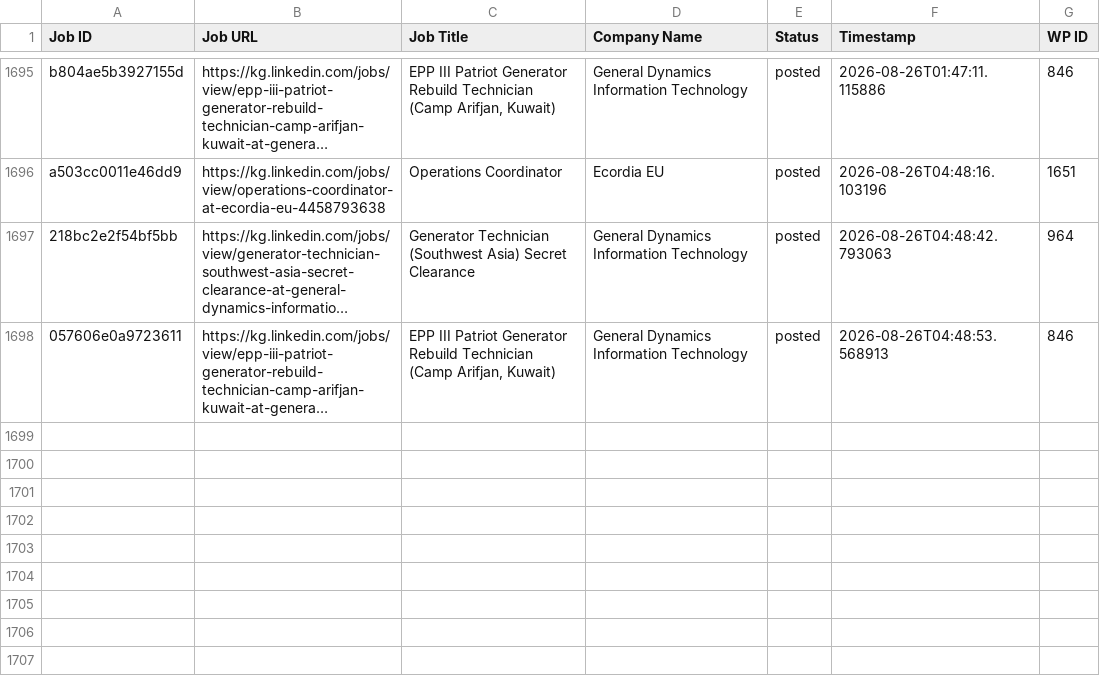
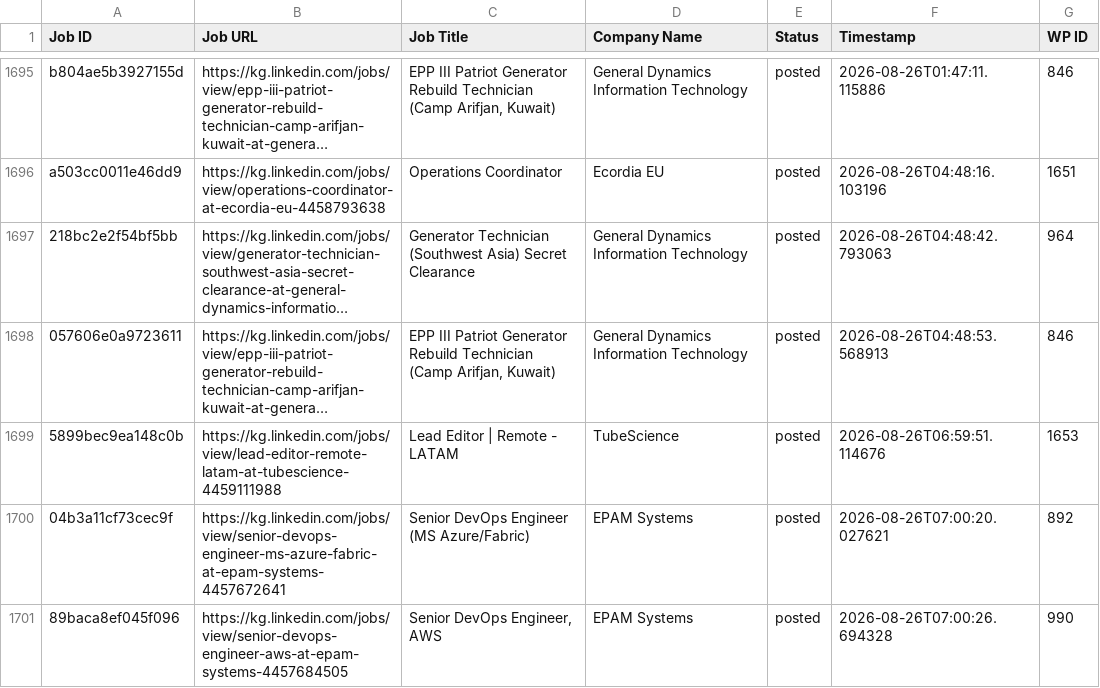
Before and after one commit to innovationinc2000/kg, a CSV file: processed_jobs.csv, drawn as a sheet; only a part is shown, gaps mark what is left out; long unchanged cells end in …; the diff names each change by its address in the sheet, - before the commit and + after, or states it on an @@ line.

```diff
--- a/processed_jobs.csv
+++ b/processed_jobs.csv
+row 1699: 5899bec9ea148c0b | https://kg.linkedin.com/jobs/view/lead-editor-remote-latam-at-tubescience-4459111988 | Lead Editor | Remote - LATAM | TubeScience | posted | 2026-08-26T06:59:51.114676 | 1653
+row 1700: 04b3a11cf73cec9f | https://kg.linkedin.com/jobs/view/senior-devops-engineer-ms-azure-fabric-at-epam-systems-4457672641 | Senior DevOps Engineer (MS Azure/Fabric) | EPAM Systems | posted | 2026-08-26T07:00:20.027621 | 892
+row 1701: 89baca8ef045f096 | https://kg.linkedin.com/jobs/view/senior-devops-engineer-aws-at-epam-systems-4457684505 | Senior DevOps Engineer, AWS | EPAM Systems | posted | 2026-08-26T07:00:26.694328 | 990
```
